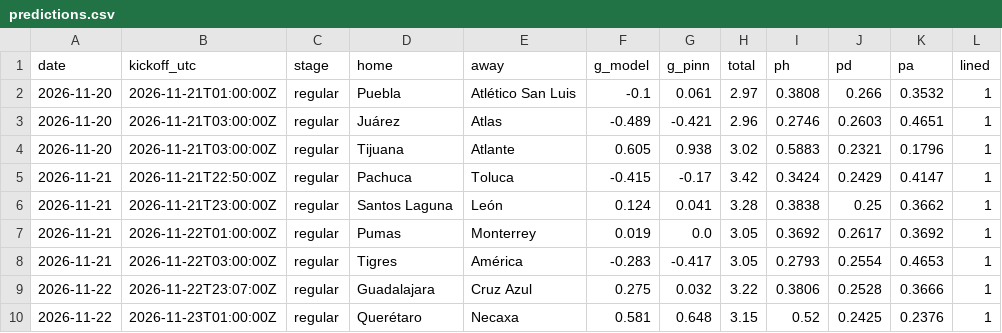
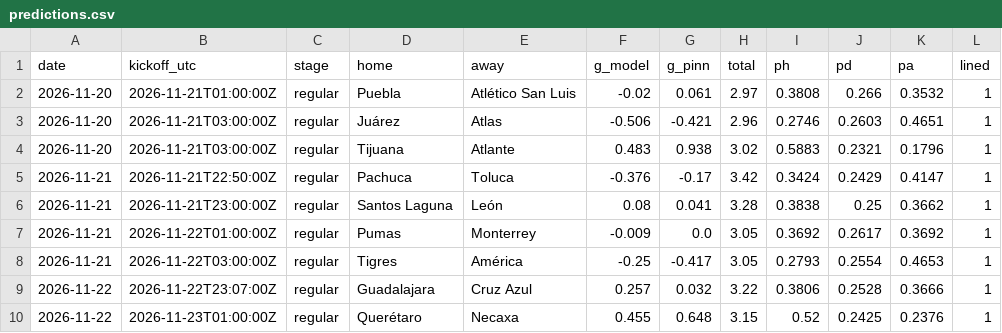
Before and after one commit to TheBallr/LIGA-MX, a CSV file: outputs/latest/predictions.csv, drawn as a sheet.

```diff
--- a/outputs/latest/predictions.csv
+++ b/outputs/latest/predictions.csv
@@ -1,10 +1,10 @@
 date,kickoff_utc,stage,home,away,g_model,g_pinn,total,ph,pd,pa,lined
-2026-11-20,2026-11-21T01:00:00Z,regular,Puebla,Atlético San Luis,-0.1,0.061,2.97,0.3808,0.266,0.3532,1
-2026-11-20,2026-11-21T03:00:00Z,regular,Juárez,Atlas,-0.489,-0.421,2.96,0.2746,0.2603,0.4651,1
-2026-11-20,2026-11-21T03:00:00Z,regular,Tijuana,Atlante,0.605,0.938,3.02,0.5883,0.2321,0.1796,1
-2026-11-21,2026-11-21T22:50:00Z,regular,Pachuca,Toluca,-0.415,-0.17,3.42,0.3424,0.2429,0.4147,1
-2026-11-21,2026-11-21T23:00:00Z,regular,Santos Laguna,León,0.124,0.041,3.28,0.3838,0.25,0.3662,1
-2026-11-21,2026-11-22T01:00:00Z,regular,Pumas,Monterrey,0.019,0.0,3.05,0.3692,0.2617,0.3692,1
-2026-11-21,2026-11-22T03:00:00Z,regular,Tigres,América,-0.283,-0.417,3.05,0.2793,0.2554,0.4653,1
-2026-11-22,2026-11-22T23:07:00Z,regular,Guadalajara,Cruz Azul,0.275,0.032,3.22,0.3806,0.2528,0.3666,1
-2026-11-22,2026-11-23T01:00:00Z,regular,Querétaro,Necaxa,0.581,0.648,3.15,0.52,0.2425,0.2376,1
+2026-11-20,2026-11-21T01:00:00Z,regular,Puebla,Atlético San Luis,-0.02,0.061,2.97,0.3808,0.266,0.3532,1
+2026-11-20,2026-11-21T03:00:00Z,regular,Juárez,Atlas,-0.506,-0.421,2.96,0.2746,0.2603,0.4651,1
+2026-11-20,2026-11-21T03:00:00Z,regular,Tijuana,Atlante,0.483,0.938,3.02,0.5883,0.2321,0.1796,1
+2026-11-21,2026-11-21T22:50:00Z,regular,Pachuca,Toluca,-0.376,-0.17,3.42,0.3424,0.2429,0.4147,1
+2026-11-21,2026-11-21T23:00:00Z,regular,Santos Laguna,León,0.08,0.041,3.28,0.3838,0.25,0.3662,1
+2026-11-21,2026-11-22T01:00:00Z,regular,Pumas,Monterrey,-0.009,0.0,3.05,0.3692,0.2617,0.3692,1
+2026-11-21,2026-11-22T03:00:00Z,regular,Tigres,América,-0.25,-0.417,3.05,0.2793,0.2554,0.4653,1
+2026-11-22,2026-11-22T23:07:00Z,regular,Guadalajara,Cruz Azul,0.257,0.032,3.22,0.3806,0.2528,0.3666,1
+2026-11-22,2026-11-23T01:00:00Z,regular,Querétaro,Necaxa,0.455,0.648,3.15,0.52,0.2425,0.2376,1
```
Also changed, not shown: data/ratings/blend.csv, data/ratings/ratings_history.csv, 23 other files.
